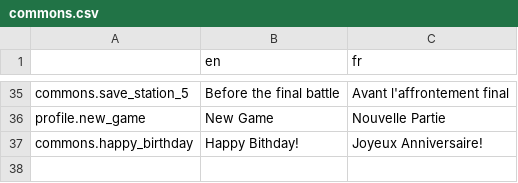
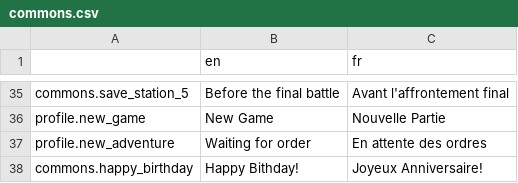
Before and after one commit to Levrault/philemon-adventure, a CSV file: i18n/commons.csv, drawn as a sheet; only a part is shown, gaps mark what is left out; the diff names each change by its address in the sheet, - before the commit and + after, or states it on an @@ line.

```diff
--- a/i18n/commons.csv
+++ b/i18n/commons.csv
+row 37: profile.new_adventure | Waiting for order | En attente des ordres
```
Also changed, not shown: i18n/input.csv, 22 other files.
